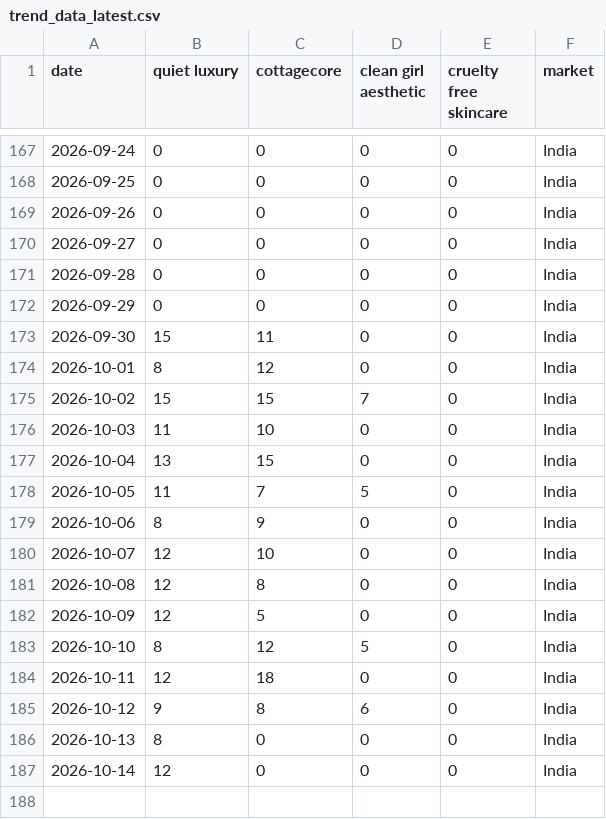
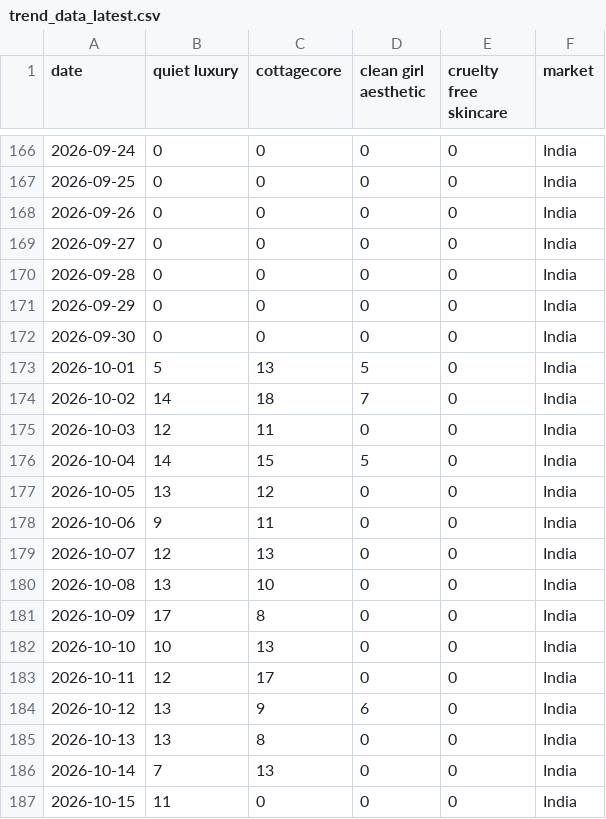
Before and after one commit to KhushiC04/fashion-trend-radar, a CSV file: trend_data_latest.csv, drawn as a sheet; only a part is shown, gaps mark what is left out; the diff covers the shown part only.

```diff
--- a/trend_data_latest.csv
+++ b/trend_data_latest.csv
@@ -172,16 +171,17 @@ date,quiet luxury,cottagecore,clean girl aesthetic,cruelty free skincare,market
 2026-09-29,0,0,0,0,India
-2026-09-30,15,11,0,0,India
-2026-10-01,8,12,0,0,India
-2026-10-02,15,15,7,0,India
-2026-10-03,11,10,0,0,India
-2026-10-04,13,15,0,0,India
-2026-10-05,11,7,5,0,India
-2026-10-06,8,9,0,0,India
-2026-10-07,12,10,0,0,India
-2026-10-08,12,8,0,0,India
-2026-10-09,12,5,0,0,India
-2026-10-10,8,12,5,0,India
-2026-10-11,12,18,0,0,India
-2026-10-12,9,8,6,0,India
-2026-10-13,8,0,0,0,India
-2026-10-14,12,0,0,0,India
+2026-09-30,0,0,0,0,India
+2026-10-01,5,13,5,0,India
+2026-10-02,14,18,7,0,India
+2026-10-03,12,11,0,0,India
+2026-10-04,14,15,5,0,India
+2026-10-05,13,12,0,0,India
+2026-10-06,9,11,0,0,India
+2026-10-07,12,13,0,0,India
+2026-10-08,13,10,0,0,India
+2026-10-09,17,8,0,0,India
+2026-10-10,10,13,0,0,India
+2026-10-11,12,17,0,0,India
+2026-10-12,13,9,6,0,India
+2026-10-13,13,8,0,0,India
+2026-10-14,7,13,0,0,India
+2026-10-15,11,0,0,0,India
```
Also changed, not shown: 1 added row, 2 removed rows and 135 edited cells elsewhere in this file.
